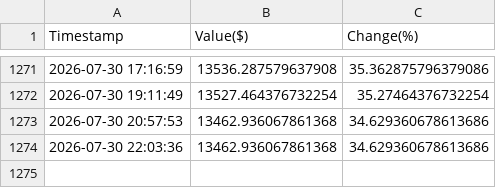
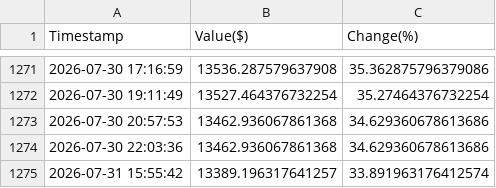
Before and after one commit to borawskiD/AI_STOCK_BOT, a CSV file: results/history_AI_REGULAR.csv, drawn as a sheet; only a part is shown, gaps mark what is left out.

Commit message:
Auto updated portfolio values (Fri Jul 31 15:55:49 UTC 2026)

```diff
--- a/results/history_AI_REGULAR.csv
+++ b/results/history_AI_REGULAR.csv
@@ -1274 +1274,2 @@ Timestamp,Value($),Change(%)
 2026-07-30 22:03:36,13462.936067861368,34.629360678613686
+2026-07-31 15:55:42,13389.196317641257,33.891963176412574
```
Also changed, not shown: results/history_AI_STATIC.csv, results/history_NEWS_REGULAR.csv, 7 other files.
